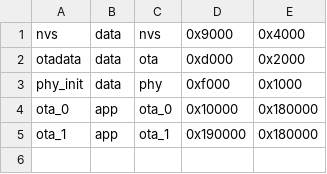
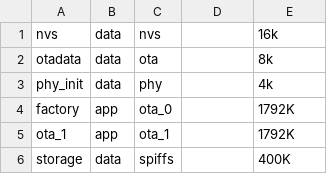
Before and after one commit to 0110/PlantCtrl, a CSV file: rust/partitions.csv, drawn as a sheet.

```diff
--- a/rust/partitions.csv
+++ b/rust/partitions.csv
@@ -1,5 +1,6 @@
-nvs,      data, nvs,     0x9000,  0x4000,
-otadata,  data, ota,     0xd000,  0x2000,
-phy_init, data, phy,     0xf000,  0x1000,
-ota_0,    app,  ota_0,   0x10000, 0x180000,
-ota_1,    app,  ota_1,   0x190000, 0x180000,
+nvs,      data, nvs,     ,        16k,
+otadata,  data, ota,     ,        8k,
+phy_init, data, phy,     ,        4k,
+factory,  app,  ota_0,   ,        1792K,
+ota_1,    app,  ota_1,   ,        1792K,
+storage,  data, spiffs,  ,        400K,
```
Also changed, not shown: 1 other file.
